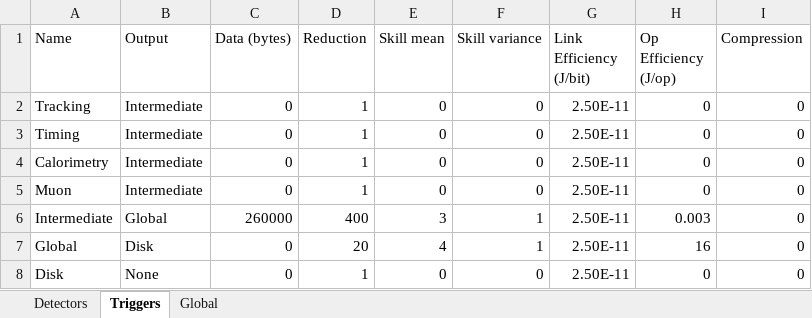
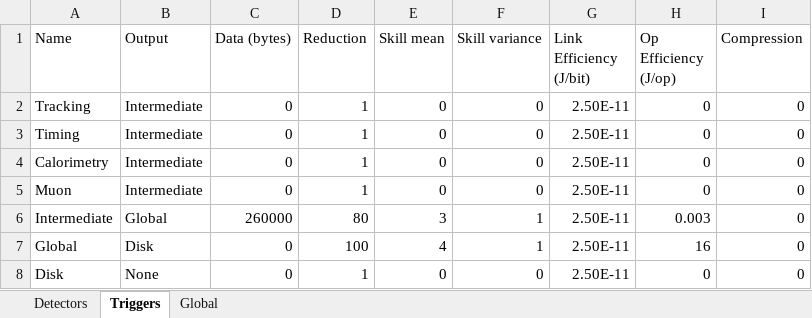
Before and after one commit to wilkieolin/system_flow, an Excel workbook: cms_system_140.xlsx, sheet Triggers, drawn as a sheet; values as stored, in another font and other column widths than the file's, no borders; the diff names each change by its address in the sheet, - before the commit and + after, or states it on an @@ line.

```diff
--- a/cms_system_140.xlsx (sheet Triggers)
+++ b/cms_system_140.xlsx (sheet Triggers)
-D6 (Reduction): 400
+D6 (Reduction): 80
-D7 (Reduction): 20
+D7 (Reduction): 100
```
Also changed, not shown: cms_system_200.xlsx, cms_system_200_smartpx.xlsx, 6 other files.
